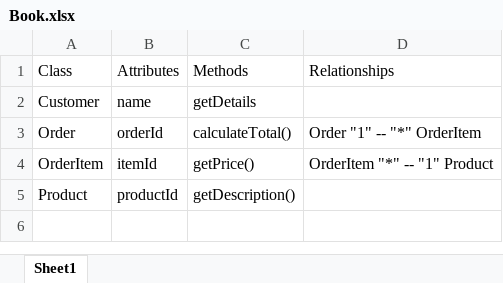
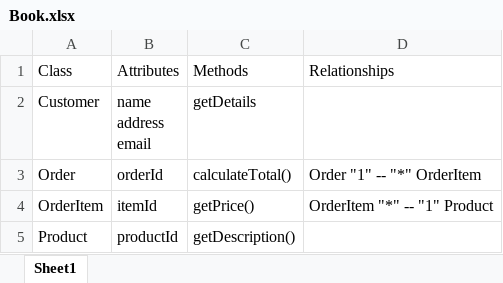
Before and after one commit to pushpapandey10/Nokia, an Excel workbook: Task1/Book.xlsx, sheet Sheet1, drawn as a sheet; values as stored, in another font and other column widths than the file's, no borders; ↵ is a line break in a cell; the diff names each change by its address in the sheet, - before the commit and + after, or states it on an @@ line.

```diff
--- a/Task1/Book.xlsx (sheet Sheet1)
+++ b/Task1/Book.xlsx (sheet Sheet1)
-B2 (Attributes): name
+B2 (Attributes): name ↵ address ↵ email
```
Also changed, not shown: 2 other files.
